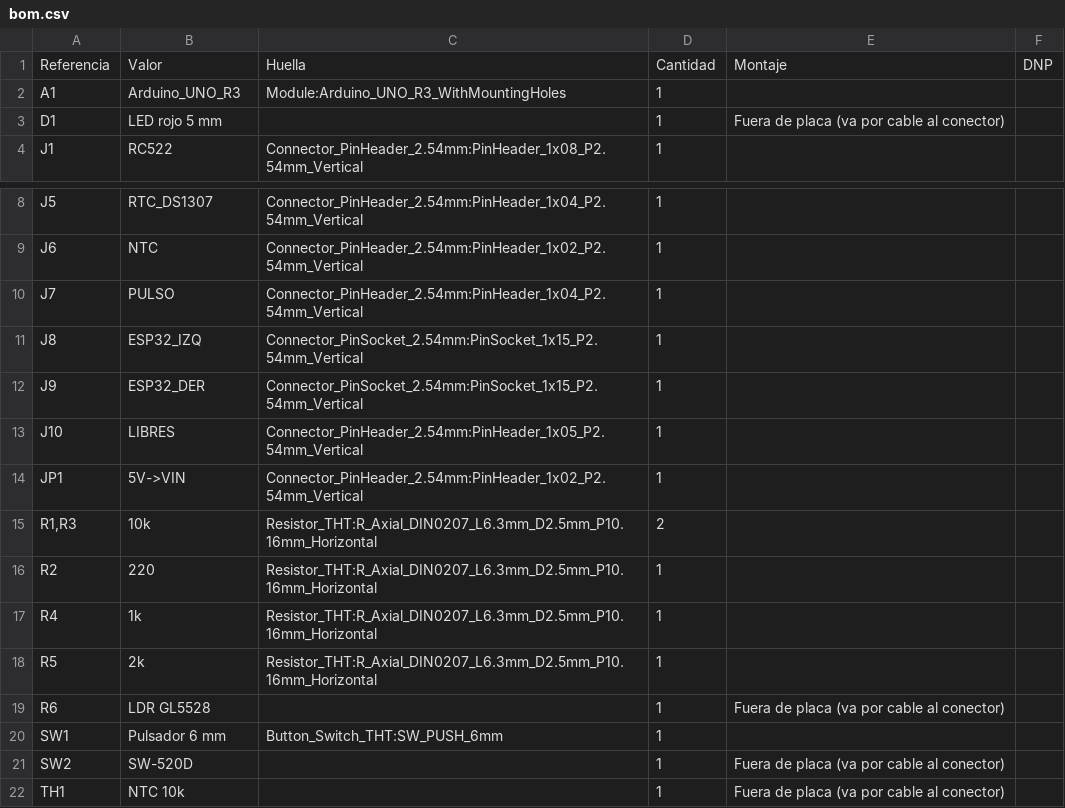
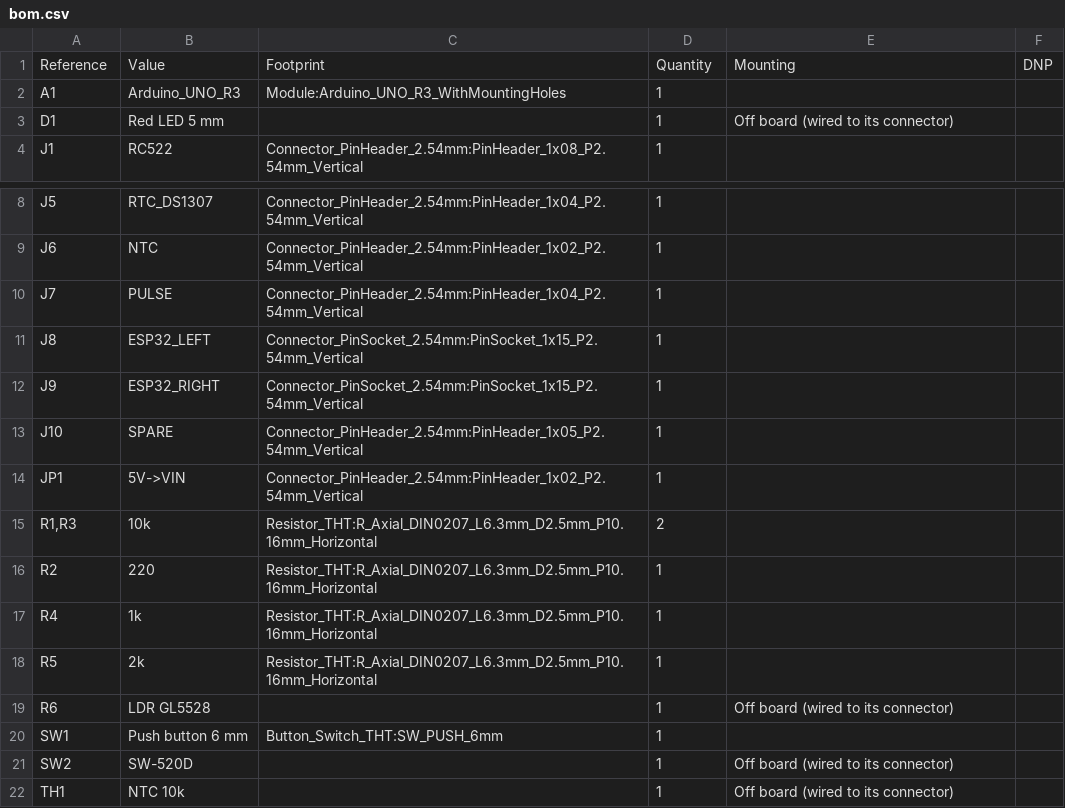
Before and after one commit to arsenii-g/AntaresAstroMed, a CSV file: hardware/bom.csv, drawn as a sheet; only a part is shown, gaps mark what is left out.

Commit message:
Hardware: translate schematic and BOM to English (#17)

```diff
--- a/hardware/bom.csv
+++ b/hardware/bom.csv
@@ -1,4 +1,4 @@
-"Referencia","Valor","Huella","Cantidad","Montaje","DNP"
+"Reference","Value","Footprint","Quantity","Mounting","DNP"
 "A1","Arduino_UNO_R3","Module:Arduino_UNO_R3_WithMountingHoles","1","",""
-"D1","LED rojo 5 mm","","1","Fuera de placa (va por cable al conector)",""
+"D1","Red LED 5 mm","","1","Off board (wired to its connector)",""
 "J1","RC522","Connector_PinHeader_2.54mm:PinHeader_1x08_P2.54mm_Vertical","1","",""
@@ -9,6 +9,6 @@
 "J6","NTC","Connector_PinHeader_2.54mm:PinHeader_1x02_P2.54mm_Vertical","1","",""
-"J7","PULSO","Connector_PinHeader_2.54mm:PinHeader_1x04_P2.54mm_Vertical","1","",""
-"J8","ESP32_IZQ","Connector_PinSocket_2.54mm:PinSocket_1x15_P2.54mm_Vertical","1","",""
-"J9","ESP32_DER","Connector_PinSocket_2.54mm:PinSocket_1x15_P2.54mm_Vertical","1","",""
-"J10","LIBRES","Connector_PinHeader_2.54mm:PinHeader_1x05_P2.54mm_Vertical","1","",""
+"J7","PULSE","Connector_PinHeader_2.54mm:PinHeader_1x04_P2.54mm_Vertical","1","",""
+"J8","ESP32_LEFT","Connector_PinSocket_2.54mm:PinSocket_1x15_P2.54mm_Vertical","1","",""
+"J9","ESP32_RIGHT","Connector_PinSocket_2.54mm:PinSocket_1x15_P2.54mm_Vertical","1","",""
+"J10","SPARE","Connector_PinHeader_2.54mm:PinHeader_1x05_P2.54mm_Vertical","1","",""
 "JP1","5V->VIN","Connector_PinHeader_2.54mm:PinHeader_1x02_P2.54mm_Vertical","1","",""
@@ -18,5 +18,5 @@
 "R5","2k","Resistor_THT:R_Axial_DIN0207_L6.3mm_D2.5mm_P10.16mm_Horizontal","1","",""
-"R6","LDR GL5528","","1","Fuera de placa (va por cable al conector)",""
-"SW1","Pulsador 6 mm","Button_Switch_THT:SW_PUSH_6mm","1","",""
-"SW2","SW-520D","","1","Fuera de placa (va por cable al conector)",""
-"TH1","NTC 10k","","1","Fuera de placa (va por cable al conector)",""
+"R6","LDR GL5528","","1","Off board (wired to its connector)",""
+"SW1","Push button 6 mm","Button_Switch_THT:SW_PUSH_6mm","1","",""
+"SW2","SW-520D","","1","Off board (wired to its connector)",""
+"TH1","NTC 10k","","1","Off board (wired to its connector)",""
```
Also changed, not shown: 6 other files.
